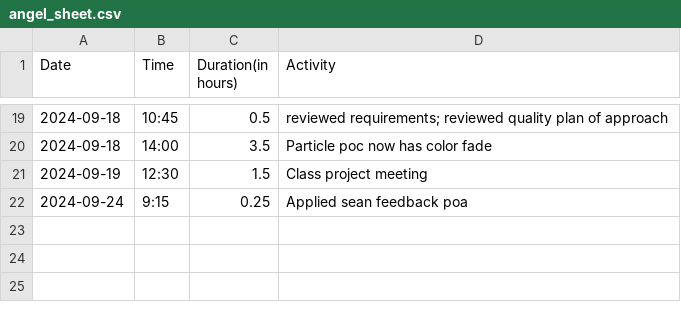
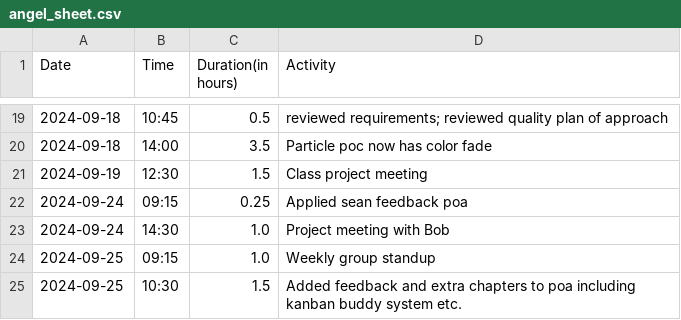
Before and after one commit to Seger01/GameEngine, a CSV file: docs/timesheets/angel_sheet.csv, drawn as a sheet; only a part is shown, gaps mark what is left out.

Commit message:
updated poa and timesheet

```diff
--- a/docs/timesheets/angel_sheet.csv
+++ b/docs/timesheets/angel_sheet.csv
@@ -21,2 +21,5 @@ Date,Time,Duration(in hours),Activity
 2024-09-19, 12:30, 1.5, Class project meeting
-2024-09-24, 9:15, 0.25, Applied sean feedback poa
+2024-09-24, 09:15, 0.25, Applied sean feedback poa
+2024-09-24, 14:30, 1.0, Project meeting with Bob
+2024-09-25, 09:15, 1.0, Weekly group standup
+2024-09-25, 10:30, 1.5, Added feedback and extra chapters to poa including kanban buddy system etc.
```
